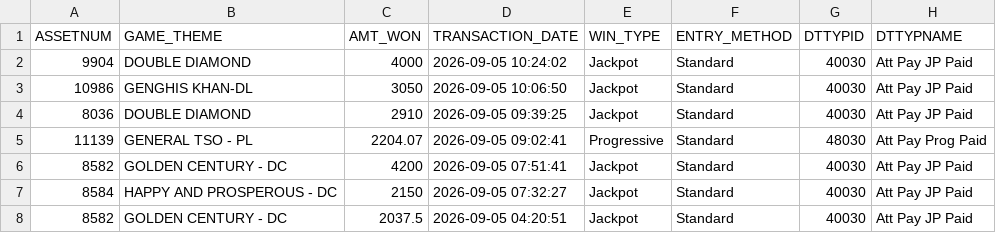
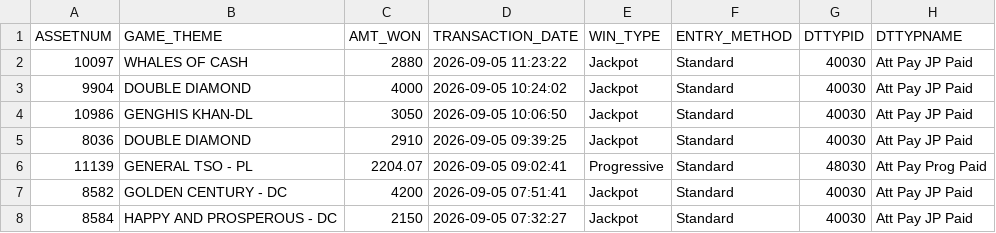
Before and after one commit to Winnercircle1/jackpot-board, a CSV file: data.csv, drawn as a sheet; only a part is shown; the shorter side is filled out with more unchanged rows.

Commit message:
Update jackpot data 2026-09-05T16:51:57.595Z

```diff
--- a/data.csv
+++ b/data.csv
@@ -1,2 +1,3 @@
 ASSETNUM,GAME_THEME,AMT_WON,TRANSACTION_DATE,WIN_TYPE,ENTRY_METHOD,DTTYPID,DTTYPNAME
+10097,WHALES OF CASH,2880,2026-09-05 11:23:22,Jackpot,Standard,40030,Att Pay JP Paid
 9904,DOUBLE DIAMOND,4000,2026-09-05 10:24:02,Jackpot,Standard,40030,Att Pay JP Paid
```
